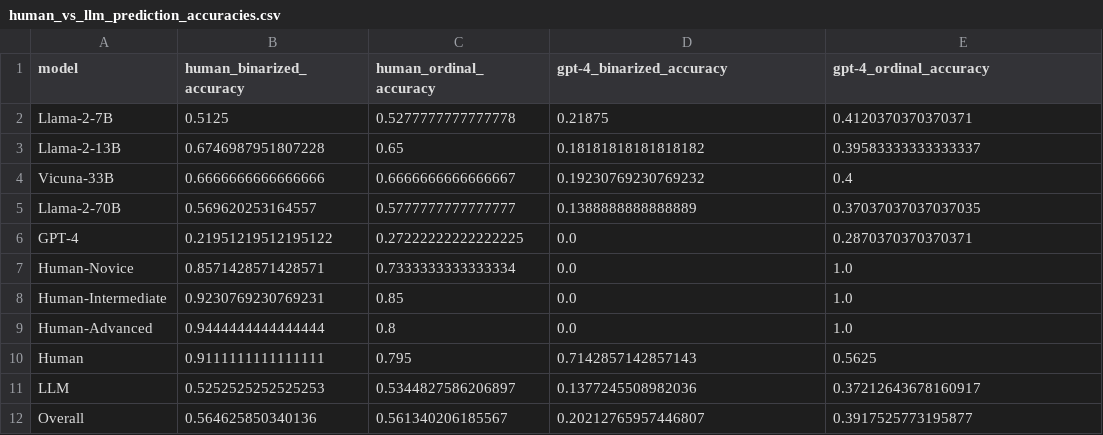
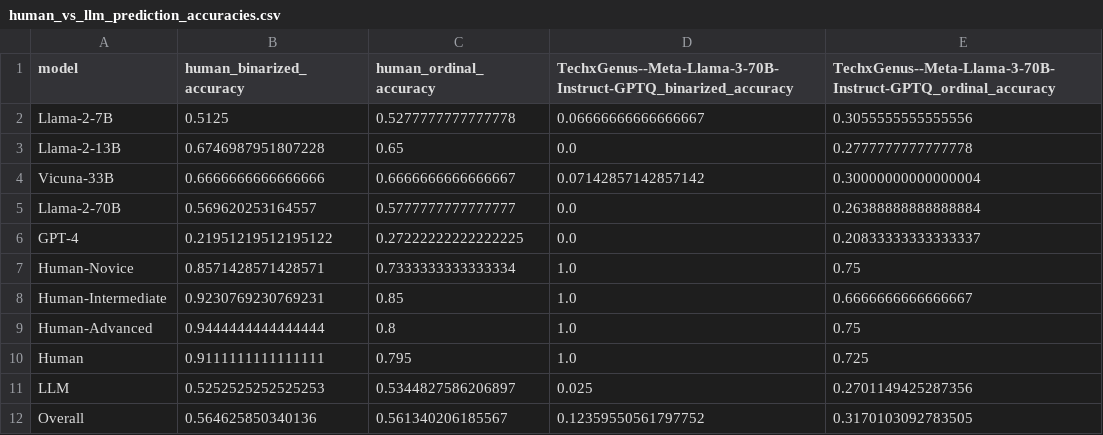
Before and after one commit to fabriceyhc/llm-psych-depth, a CSV file: story_eval/tables/human_vs_llm_prediction_accuracies.csv, drawn as a sheet.

Commit message:
adding llama-3 8B/70B annotations for psych depth

```diff
--- a/story_eval/tables/human_vs_llm_prediction_accuracies.csv
+++ b/story_eval/tables/human_vs_llm_prediction_accuracies.csv
@@ -1,12 +1,12 @@
-model,human_binarized_accuracy,human_ordinal_accuracy,gpt-4_binarized_accuracy,gpt-4_ordinal_accuracy
-Llama-2-7B,0.5125,0.5277777777777778,0.21875,0.4120370370370371
-Llama-2-13B,0.6746987951807228,0.65,0.18181818181818182,0.39583333333333337
-Vicuna-33B,0.6666666666666666,0.6666666666666667,0.19230769230769232,0.4
-Llama-2-70B,0.569620253164557,0.5777777777777777,0.1388888888888889,0.37037037037037035
-GPT-4,0.21951219512195122,0.27222222222222225,0.0,0.2870370370370371
-Human-Novice,0.8571428571428571,0.7333333333333334,0.0,1.0
-Human-Intermediate,0.9230769230769231,0.85,0.0,1.0
-Human-Advanced,0.9444444444444444,0.8,0.0,1.0
-Human,0.9111111111111111,0.795,0.7142857142857143,0.5625
-LLM,0.5252525252525253,0.5344827586206897,0.1377245508982036,0.37212643678160917
-Overall,0.564625850340136,0.561340206185567,0.20212765957446807,0.3917525773195877
+model,human_binarized_accuracy,human_ordinal_accuracy,TechxGenus--Meta-Llama-3-70B-Instruct-GPTQ_binarized_accuracy,TechxGenus--Meta-Llama-3-70B-Instruct-GPTQ_ordinal_accuracy
+Llama-2-7B,0.5125,0.5277777777777778,0.06666666666666667,0.3055555555555556
+Llama-2-13B,0.6746987951807228,0.65,0.0,0.2777777777777778
+Vicuna-33B,0.6666666666666666,0.6666666666666667,0.07142857142857142,0.30000000000000004
+Llama-2-70B,0.569620253164557,0.5777777777777777,0.0,0.26388888888888884
+GPT-4,0.21951219512195122,0.27222222222222225,0.0,0.20833333333333337
+Human-Novice,0.8571428571428571,0.7333333333333334,1.0,0.75
+Human-Intermediate,0.9230769230769231,0.85,1.0,0.6666666666666667
+Human-Advanced,0.9444444444444444,0.8,1.0,0.75
+Human,0.9111111111111111,0.795,1.0,0.725
+LLM,0.5252525252525253,0.5344827586206897,0.025,0.2701149425287356
+Overall,0.564625850340136,0.561340206185567,0.12359550561797752,0.3170103092783505
```
Also changed, not shown: human_study/data/processed/meta-llama--Meta-Llama-3-70B-Instruct_annotations.csv, human_study/data/processed/meta-llama--Meta-Llama-3-8B-Instruct_study_annotations.csv, 14 other files.
